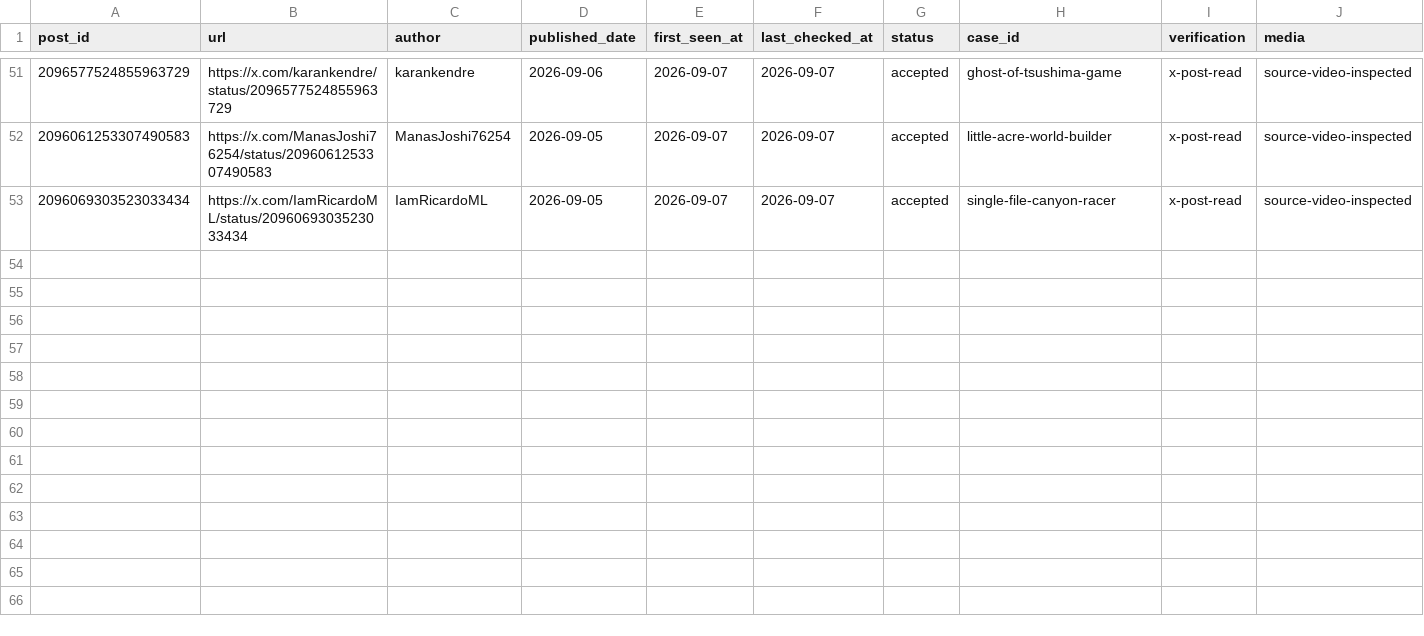
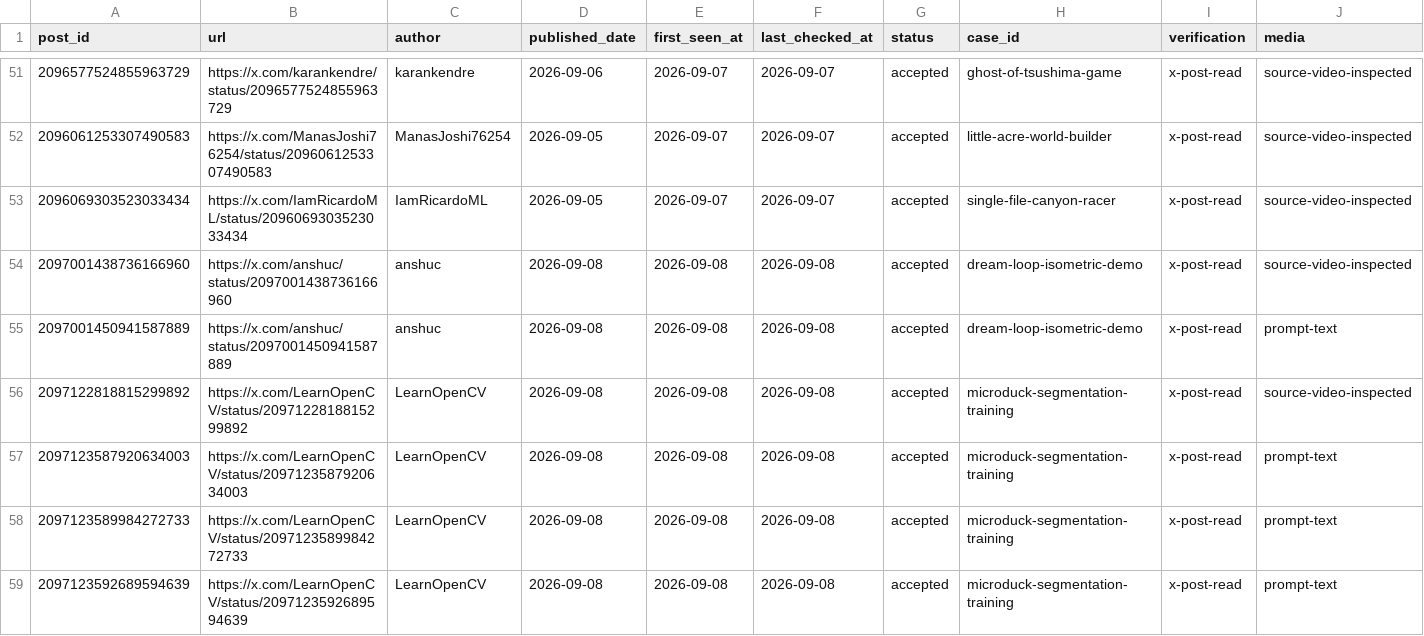
Before and after one commit to zlxxlz1026/awesome-gpt-6-astra-casebook, a CSV file: data/source-ledger.csv, drawn as a sheet; only a part is shown, gaps mark what is left out; rows hold the shown columns only; the diff covers the shown part only; the diff names each change by its address in the sheet, - before the commit and + after, or states it on an @@ line.

Commit message:
Add latest prompt-backed Astra showcases

```diff
--- a/data/source-ledger.csv
+++ b/data/source-ledger.csv
+row 54: 2097001438736166960 | https://x.com/anshuc/status/2097001438736166960 | anshuc | 2026-09-08 | 2026-09-08 | 2026-09-08 | accepted | dream-loop-isometric-demo | x-post-read | source-video-inspected
+row 55: 2097001450941587889 | https://x.com/anshuc/status/2097001450941587889 | anshuc | 2026-09-08 | 2026-09-08 | 2026-09-08 | accepted | dream-loop-isometric-demo | x-post-read | prompt-text
+row 56: 2097122818815299892 | https://x.com/LearnOpenCV/status/2097122818815299892 | LearnOpenCV | 2026-09-08 | 2026-09-08 | 2026-09-08 | accepted | microduck-segmentation-training | x-post-read | source-video-inspected
+row 57: 2097123587920634003 | https://x.com/LearnOpenCV/status/2097123587920634003 | LearnOpenCV | 2026-09-08 | 2026-09-08 | 2026-09-08 | accepted | microduck-segmentation-training | x-post-read | prompt-text
+row 58: 2097123589984272733 | https://x.com/LearnOpenCV/status/2097123589984272733 | LearnOpenCV | 2026-09-08 | 2026-09-08 | 2026-09-08 | accepted | microduck-segmentation-training | x-post-read | prompt-text
+row 59: 2097123592689594639 | https://x.com/LearnOpenCV/status/2097123592689594639 | LearnOpenCV | 2026-09-08 | 2026-09-08 | 2026-09-08 | accepted | microduck-segmentation-training | x-post-read | prompt-text
```
Also changed, not shown: 5 added rows elsewhere in this file, 17 other files.
